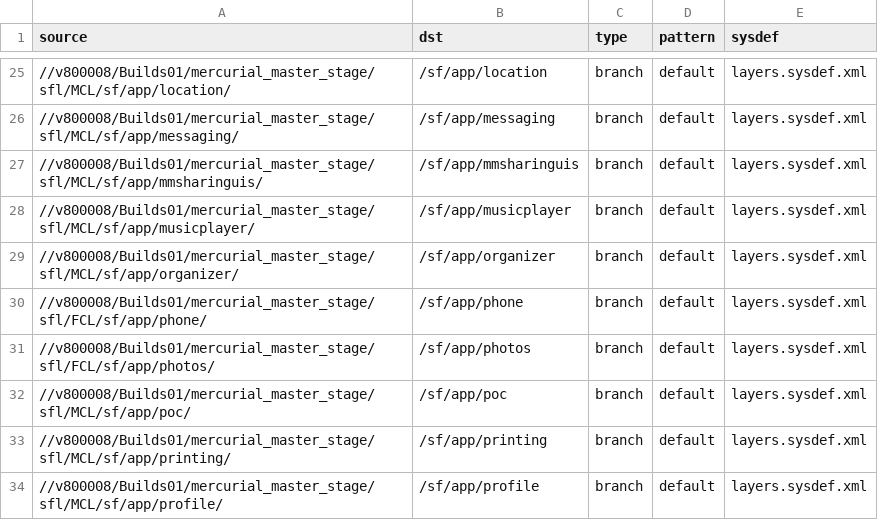
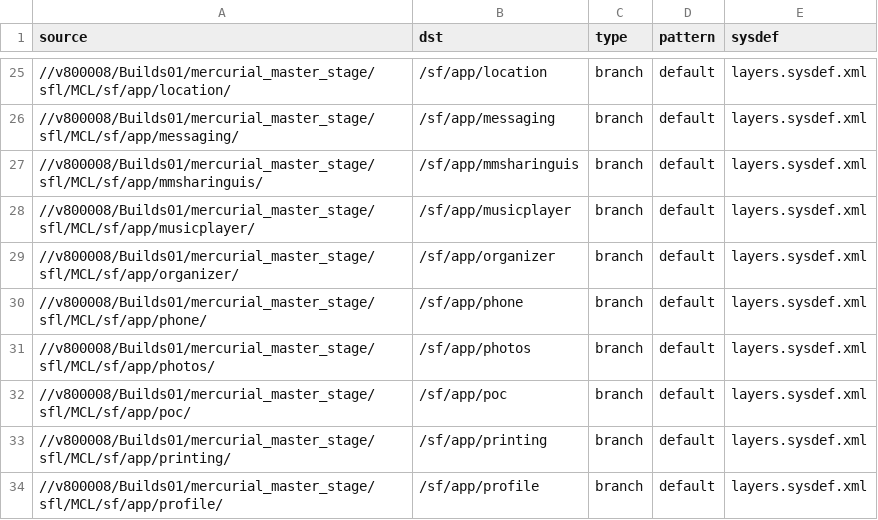
Before and after one commit to SymbianSource/oss.FCL.sftools.fbf.projects.platforms, a CSV file: symbian3/split/sources_fcl.csv, drawn as a sheet; only a part is shown, gaps mark what is left out; the diff covers the shown part only.

Commit message:
Re-created sources_fcl.csv from sources.csv. ossrv package source location changed to FCL (fixing bug 199)

```diff
--- a/symbian3/split/sources_fcl.csv
+++ b/symbian3/split/sources_fcl.csv
@@ -29,4 +29,4 @@ source,dst,type,pattern,sysdef
 //v800008/Builds01/mercurial_master_stage/sfl/MCL/sf/app/organizer/,/sf/app/organizer,branch,default,layers.sysdef.xml
-//v800008/Builds01/mercurial_master_stage/sfl/FCL/sf/app/phone/,/sf/app/phone,branch,default,layers.sysdef.xml
-//v800008/Builds01/mercurial_master_stage/sfl/FCL/sf/app/photos/,/sf/app/photos,branch,default,layers.sysdef.xml
+//v800008/Builds01/mercurial_master_stage/sfl/MCL/sf/app/phone/,/sf/app/phone,branch,default,layers.sysdef.xml
+//v800008/Builds01/mercurial_master_stage/sfl/MCL/sf/app/photos/,/sf/app/photos,branch,default,layers.sysdef.xml
 //v800008/Builds01/mercurial_master_stage/sfl/MCL/sf/app/poc/,/sf/app/poc,branch,default,layers.sysdef.xml
```
Also changed, not shown: 6 added rows and 21 edited cells elsewhere in this file.
